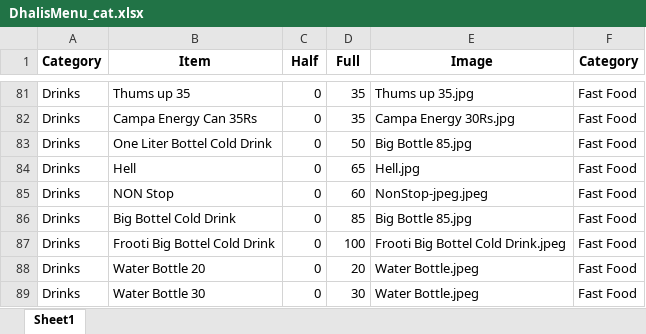
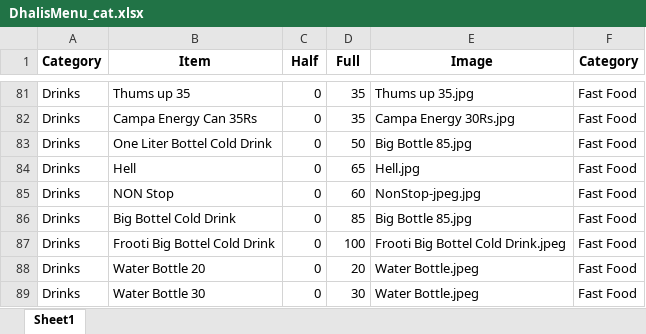
Before and after one commit to Pushpsingh13/Dhaliwal_whatsapp_Email, an Excel workbook: DhalisMenu_cat.xlsx, sheet Sheet1, drawn as a sheet; only a part is shown, gaps mark what is left out; values as stored, in another font and other column widths than the file's, no borders; the diff names each change by its address in the sheet, - before the commit and + after, or states it on an @@ line.

Commit message:
Add files via upload

```diff
--- a/DhalisMenu_cat.xlsx (sheet Sheet1)
+++ b/DhalisMenu_cat.xlsx (sheet Sheet1)
-E85 (Image): NonStop-jpeg.jpeg
+E85 (Image): NonStop-jpeg.jpg
```
